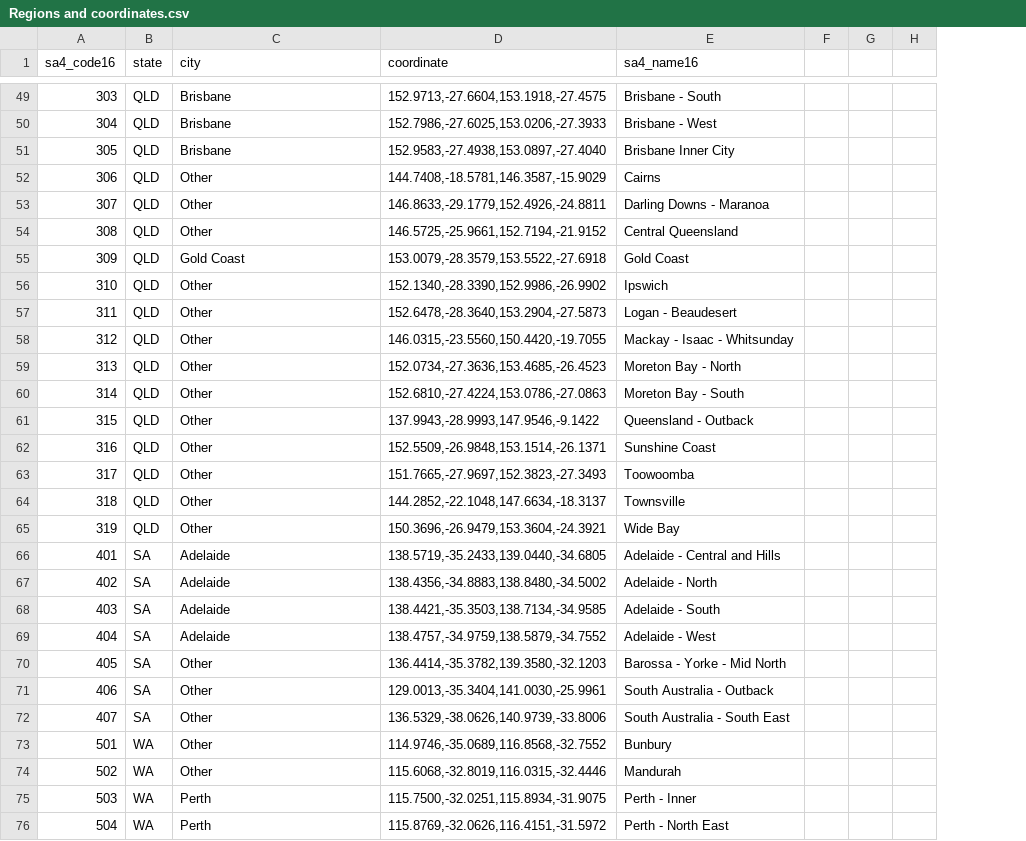
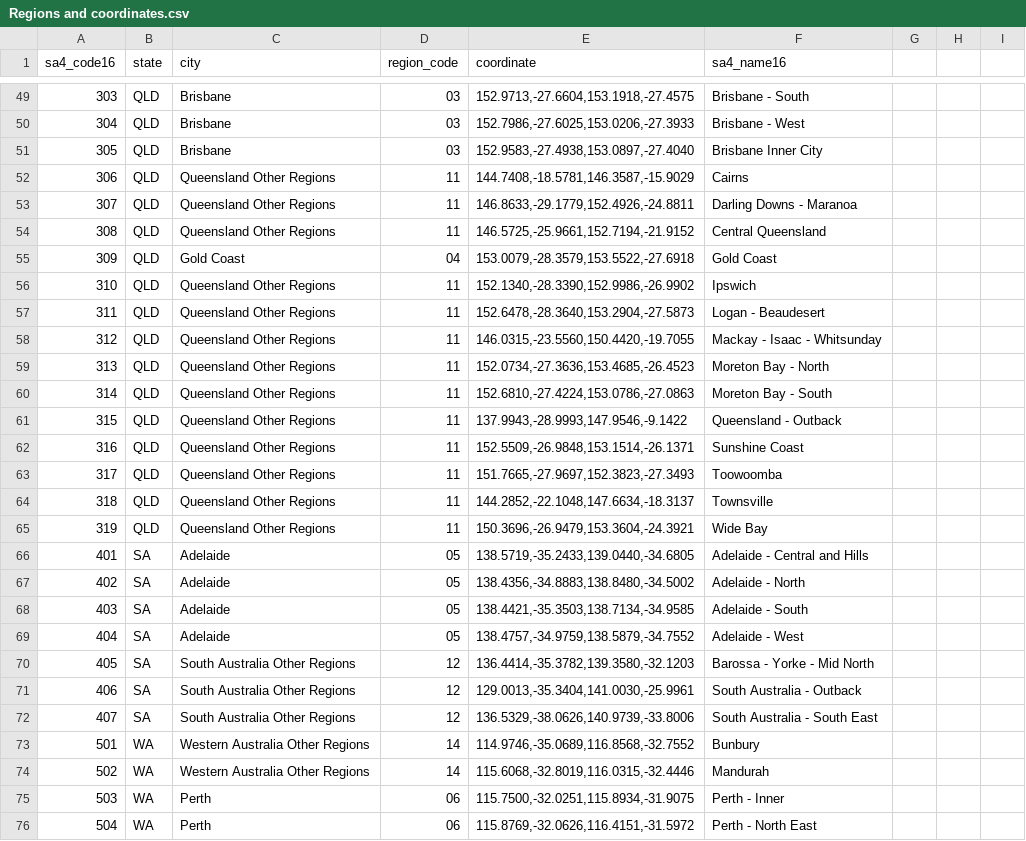
Before and after one commit to yzzhan4/COMP90024-AuzLife, a CSV file: Regions and coordinates.csv, drawn as a sheet; only a part is shown, gaps mark what is left out; the diff covers the shown part only; the diff names each change by its address in the sheet, - before the commit and + after, or states it on an @@ line.

Commit message:
add region code

```diff
--- a/Regions and coordinates.csv
+++ b/Regions and coordinates.csv
+column D (region_code), rows 49-76: 03 | 03 | 03 | 11 | 11 | 11 | 04 | 11 | 11 | 11 | 11 | 11 | 11 | 11 | 11 | 11 | 11 | 05 | 05 | 05 | 05 | 12 | 12 | 12 | 14 | 14 | 06 | 06
-C52:C54 (city): Other
+C52:C54 (city): Queensland Other Regions
-C56:C65 (city): Other
+C56:C65 (city): Queensland Other Regions
-C70:C72 (city): Other
+C70:C72 (city): South Australia Other Regions
-C73:C74 (city): Other
+C73:C74 (city): Western Australia Other Regions
```
Also changed, not shown: 32 edited cells elsewhere in this file.
